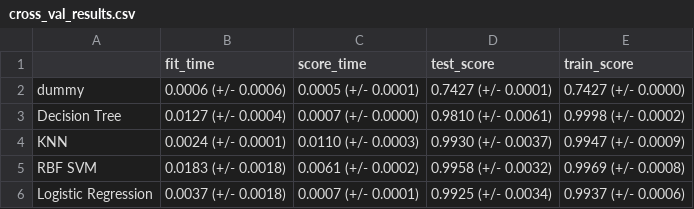
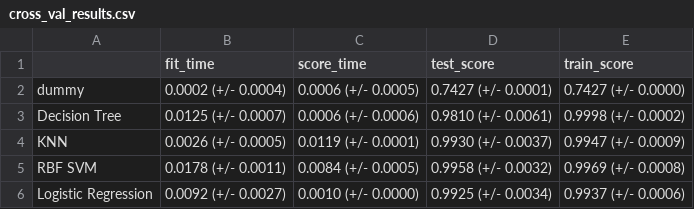
Before and after one commit to PAT0216/wine-classification, a CSV file: results/tables/cross_val_results.csv, drawn as a sheet.

```diff
--- a/results/tables/cross_val_results.csv
+++ b/results/tables/cross_val_results.csv
@@ -1,6 +1,6 @@
 ,fit_time,score_time,test_score,train_score
-dummy,0.0006 (+/- 0.0006),0.0005 (+/- 0.0001),0.7427 (+/- 0.0001),0.7427 (+/- 0.0000)
-Decision Tree,0.0127 (+/- 0.0004),0.0007 (+/- 0.0000),0.9810 (+/- 0.0061),0.9998 (+/- 0.0002)
-KNN,0.0024 (+/- 0.0001),0.0110 (+/- 0.0003),0.9930 (+/- 0.0037),0.9947 (+/- 0.0009)
-RBF SVM,0.0183 (+/- 0.0018),0.0061 (+/- 0.0002),0.9958 (+/- 0.0032),0.9969 (+/- 0.0008)
-Logistic Regression,0.0037 (+/- 0.0018),0.0007 (+/- 0.0001),0.9925 (+/- 0.0034),0.9937 (+/- 0.0006)
+dummy,0.0002 (+/- 0.0004),0.0006 (+/- 0.0005),0.7427 (+/- 0.0001),0.7427 (+/- 0.0000)
+Decision Tree,0.0125 (+/- 0.0007),0.0006 (+/- 0.0006),0.9810 (+/- 0.0061),0.9998 (+/- 0.0002)
+KNN,0.0026 (+/- 0.0005),0.0119 (+/- 0.0001),0.9930 (+/- 0.0037),0.9947 (+/- 0.0009)
+RBF SVM,0.0178 (+/- 0.0011),0.0084 (+/- 0.0005),0.9958 (+/- 0.0032),0.9969 (+/- 0.0008)
+Logistic Regression,0.0092 (+/- 0.0027),0.0010 (+/- 0.0000),0.9925 (+/- 0.0034),0.9937 (+/- 0.0006)
```
Also changed, not shown: 1 other file.
